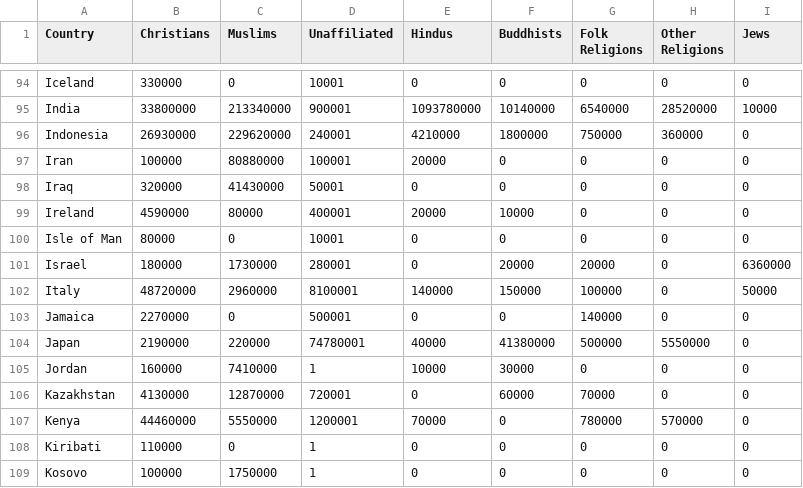
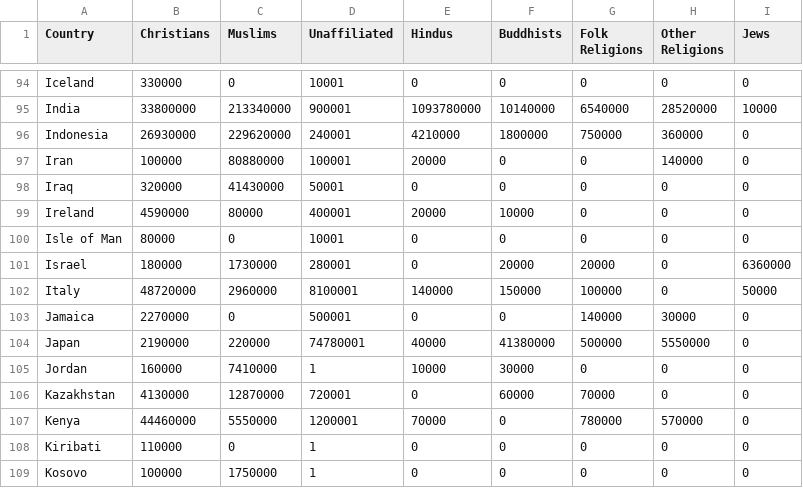
Before and after one commit to sugarthecat/strykegames, a CSV file: sideprojects/daily/data/religion.csv, drawn as a sheet; only a part is shown, gaps mark what is left out.

Commit message:
updated religion trimmer

```diff
--- a/sideprojects/daily/data/religion.csv
+++ b/sideprojects/daily/data/religion.csv
@@ -96,3 +96,3 @@ India, 33800000, 213340000,900001, 1093780000, 10140000, 6540000, 28520000, 1000
 Indonesia, 26930000, 229620000,240001, 4210000, 1800000, 750000, 360000,0
-Iran, 100000, 80880000,100001, 20000,0,0,0,0
+Iran, 100000, 80880000,100001, 20000,0,0, 140000,0
 Iraq, 320000, 41430000,50001,0,0,0,0,0
@@ -102,3 +102,3 @@ Israel, 180000, 1730000,280001,0, 20000, 20000,0, 6360000
 Italy, 48720000, 2960000,8100001, 140000, 150000, 100000,0, 50000
-Jamaica, 2270000,0,500001,0,0, 140000,0,0
+Jamaica, 2270000,0,500001,0,0, 140000, 30000,0
 Japan, 2190000, 220000,74780001, 40000, 41380000, 500000, 5550000,0
```
Also changed, not shown: 1 other file.
